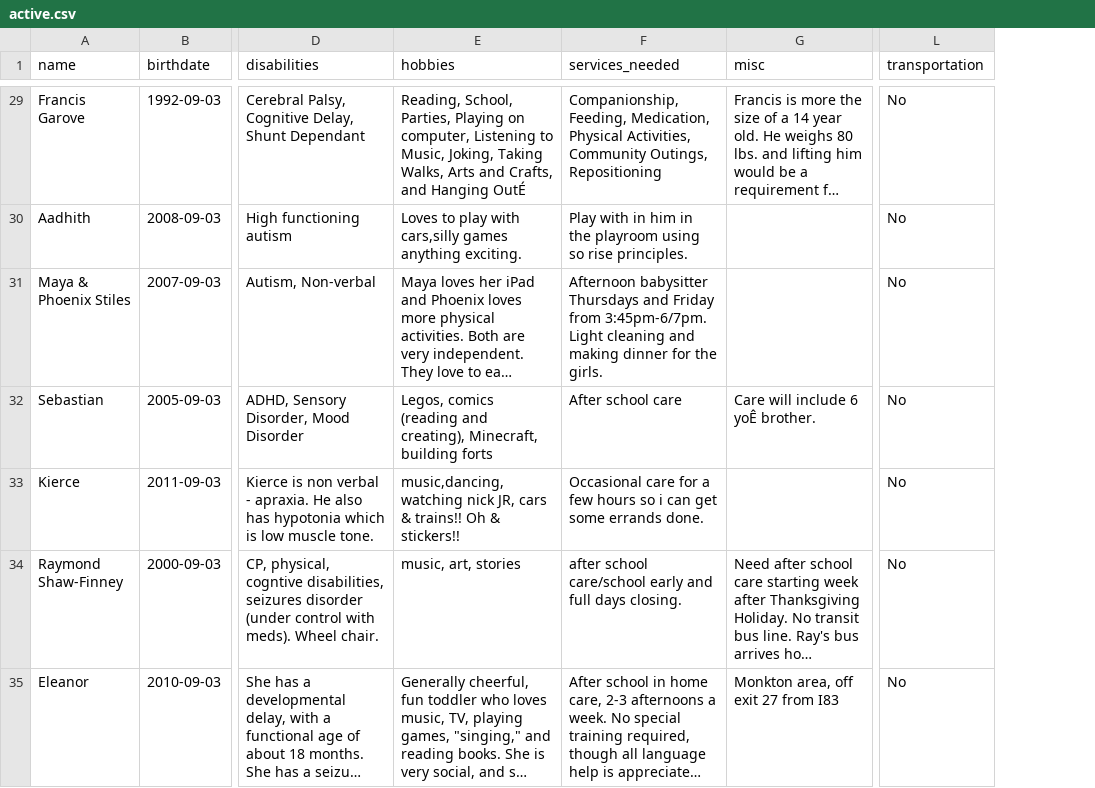
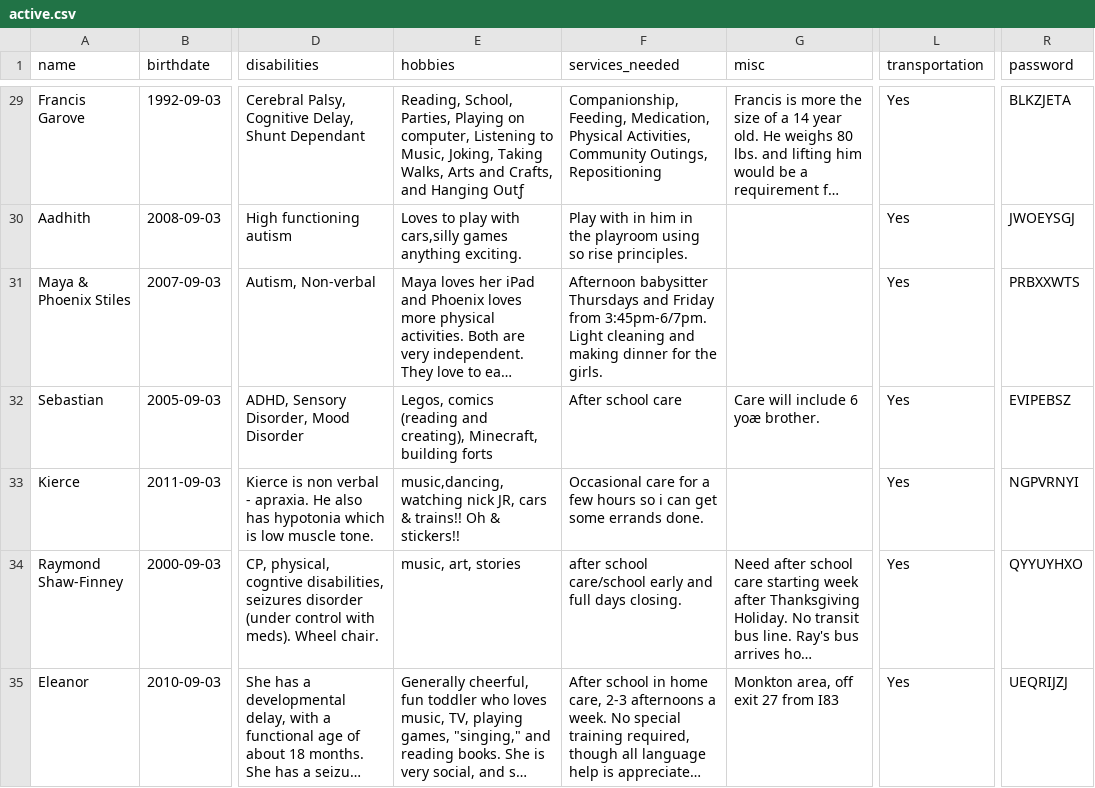
Before and after one commit to jziggas/maggieslight, a CSV file: active.csv, drawn as a sheet; only a part is shown, gaps mark what is left out; long unchanged cells end in …; the diff covers the shown part only; the diff names each change by its address in the sheet, - before the commit and + after, or states it on an @@ line.

```diff
--- a/active.csv
+++ b/active.csv
+column R (password), rows 29-35: BLKZJETA | JWOEYSGJ | PRBXXWTS | EVIPEBSZ | NGPVRNYI | QYYUYHXO | UEQRIJZJ
-E29 (hobbies): …and Hanging OutÉ
+E29 (hobbies): …and Hanging Outƒ
-L29:L35 (transportation): No
+L29:L35 (transportation): Yes
-G32 (misc): Care will include 6 yoÊ brother.
+G32 (misc): Care will include 6 yoæ brother.
```
Also changed, not shown: 38 edited cells elsewhere in this file, 27 other files.
